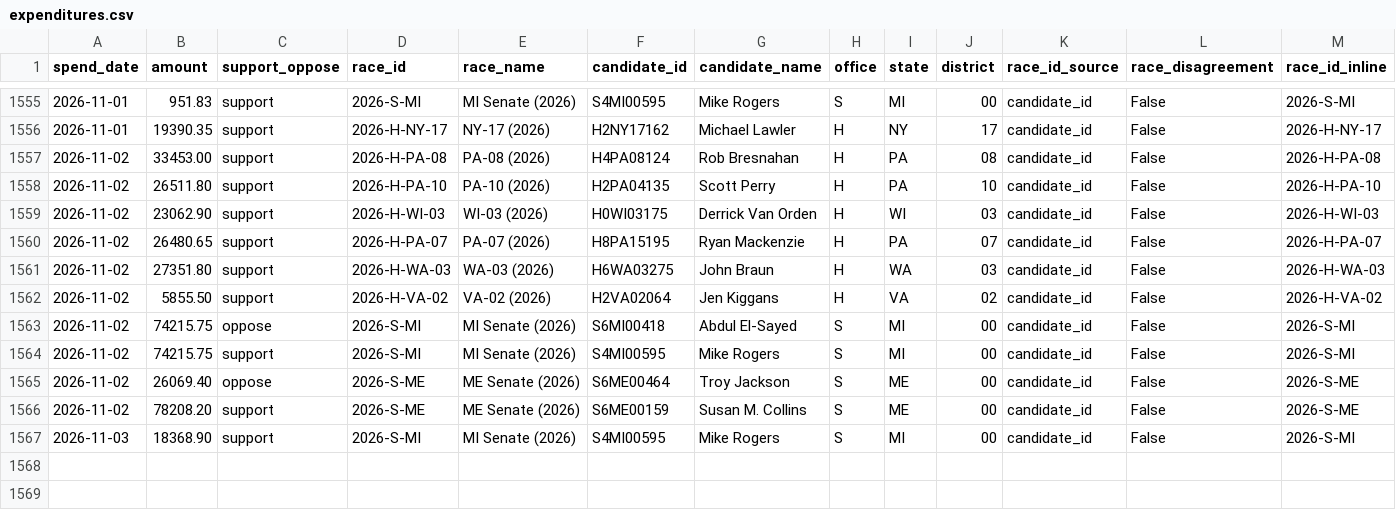
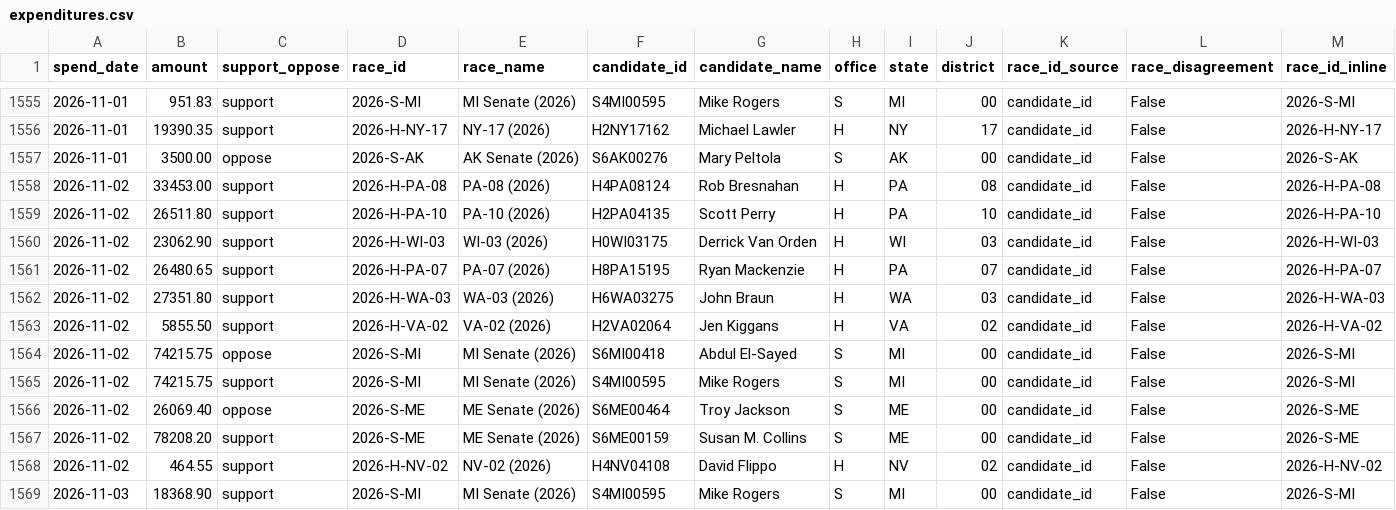
Before and after one commit to wired-investigations/America-PAC-Spending, a CSV file: expenditures.csv, drawn as a sheet; only a part is shown, gaps mark what is left out; rows hold the shown columns only; the diff names each change by its address in the sheet, - before the commit and + after, or states it on an @@ line.

```diff
--- a/expenditures.csv
+++ b/expenditures.csv
+row 1557: 2026-11-01 | 3500.00 | oppose | 2026-S-AK | AK Senate (2026) | S6AK00276 | Mary Peltola | S | AK | 00 | candidate_id | False | 2026-S-AK
+row 1568: 2026-11-02 | 464.55 | support | 2026-H-NV-02 | NV-02 (2026) | H4NV04108 | David Flippo | H | NV | 02 | candidate_id | False | 2026-H-NV-02
```
Also changed, not shown: embed_daily.csv, embed_payments.csv, 4 other files.
